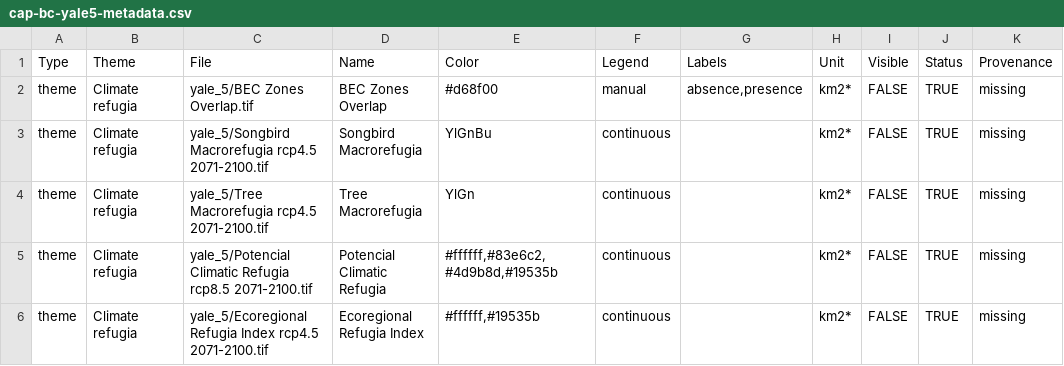
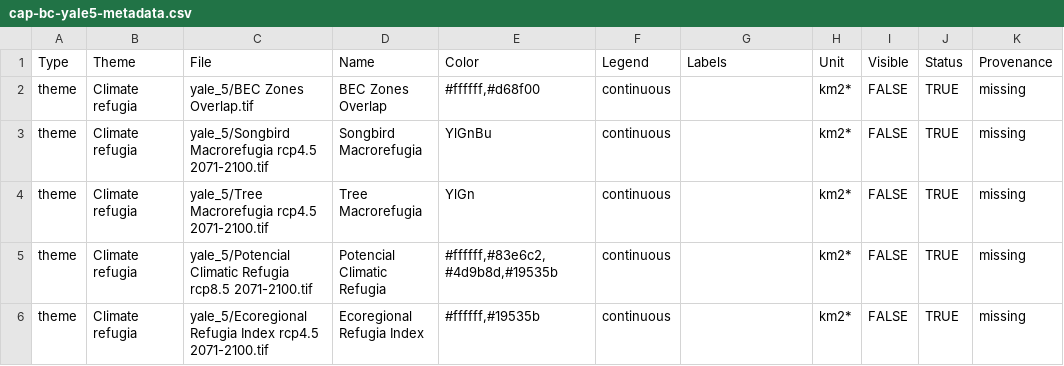
Before and after one commit to csl-unbc/CAP-BC-Webtool, a CSV file: inst/extdata/data/cap-bc-metadata/cap-bc-yale5-metadata.csv, drawn as a sheet; only a part is shown; the diff names each change by its address in the sheet, - before the commit and + after, or states it on an @@ line.

```diff
--- a/inst/extdata/data/cap-bc-metadata/cap-bc-yale5-metadata.csv
+++ b/inst/extdata/data/cap-bc-metadata/cap-bc-yale5-metadata.csv
-E2 (Color): #d68f00
+E2 (Color): #ffffff,#d68f00
-F2 (Legend): manual
+F2 (Legend): continuous
-G2 (Labels): absence,presence
+G2 (Labels): (empty)
```
Also changed, not shown: inst/extdata/data/cap-bc-metadata/cap-bc-yale2-metadata.csv, inst/extdata/data/cap-bc-metadata/cap-bc-yale4-metadata.csv.
